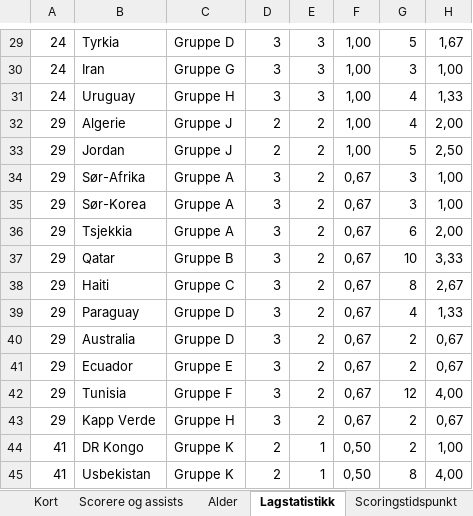
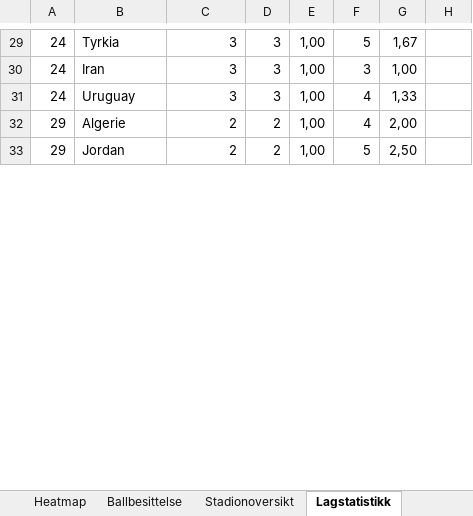
Before and after one commit to cathrinei/vm2026-statistikk, an Excel workbook: VM2026_avansert_gruppetabeller_og_sluttspill.xlsx, sheet Lagstatistikk, drawn as a sheet; only a part is shown, gaps mark what is left out; values as stored, in another font and other column widths than the file's, no cell formats; removed rows and columns are numbered as before the commit, all else as after; the diff covers the shown part only; the diff names each change by its address in the sheet, - before the commit and + after, or states it on an @@ line.

```diff
--- a/VM2026_avansert_gruppetabeller_og_sluttspill.xlsx (sheet Lagstatistikk)
+++ b/VM2026_avansert_gruppetabeller_og_sluttspill.xlsx (sheet Lagstatistikk)
-C29: Gruppe D
+C29: 3
-E29:E31: 3
+E29:E31: 1,00
-F29: 1,00
+F29: 5
-G29: 5
+G29: 1,67
-H29: 1,67
+H29: (empty)
-C30: Gruppe G
+C30: 3
-F30: 1,00
+F30: 3
-G30: 3
+G30: 1,00
-H30: 1,00
+H30: (empty)
-C31: Gruppe H
+C31: 3
-F31:F32: 1,00
+F31:F32: 4
-G31: 4
+G31: 1,33
-H31: 1,33
+H31: (empty)
-C32:C33: Gruppe J
+C32:C33: 2
-E32:E33: 2
+E32:E33: 1,00
-G32: 4
+G32: 2,00
-H32: 2,00
+H32: (empty)
-F33: 1,00
+F33: 5
-G33: 5
+G33: 2,50
-H33: 2,50
+H33: (empty)
-row 34: 29 | Sør-Afrika | Gruppe A | 3 | 2 | 0,67 | 3 | 1,00
-row 35: 29 | Sør-Korea | Gruppe A | 3 | 2 | 0,67 | 3 | 1,00
-row 36: 29 | Tsjekkia | Gruppe A | 3 | 2 | 0,67 | 6 | 2,00
-row 37: 29 | Qatar | Gruppe B | 3 | 2 | 0,67 | 10 | 3,33
-row 38: 29 | Haiti | Gruppe C | 3 | 2 | 0,67 | 8 | 2,67
-row 39: 29 | Paraguay | Gruppe D | 3 | 2 | 0,67 | 4 | 1,33
-row 40: 29 | Australia | Gruppe D | 3 | 2 | 0,67 | 2 | 0,67
-row 41: 29 | Ecuador | Gruppe E | 3 | 2 | 0,67 | 2 | 0,67
-row 42: 29 | Tunisia | Gruppe F | 3 | 2 | 0,67 | 12 | 4,00
-row 43: 29 | Kapp Verde | Gruppe H | 3 | 2 | 0,67 | 2 | 0,67
-row 44: 41 | DR Kongo | Gruppe K | 2 | 1 | 0,50 | 2 | 1,00
-row 45: 41 | Usbekistan | Gruppe K | 2 | 1 | 0,50 | 8 | 4,00
```
Also changed, not shown: 54 added rows, 42 removed rows and 109 edited cells elsewhere in this sheet, other sheet tabs, cell formats, 1 other file.
